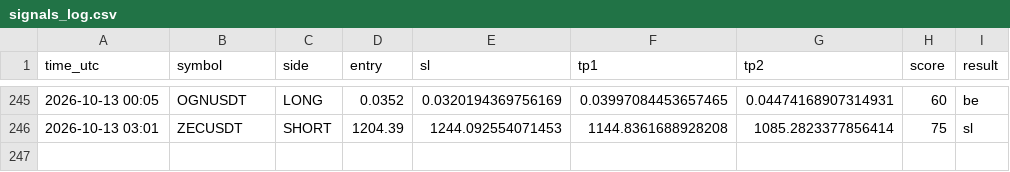
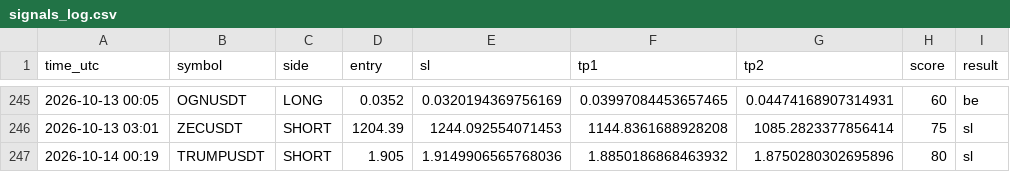
Before and after one commit to earnmoneyeasly/signal-bot, a CSV file: signals_log.csv, drawn as a sheet; only a part is shown, gaps mark what is left out.

```diff
--- a/signals_log.csv
+++ b/signals_log.csv
@@ -246 +246,2 @@ time_utc,symbol,side,entry,sl,tp1,tp2,score,result
 2026-10-13 03:01,ZECUSDT,SHORT,1204.39,1244.092554071453,1144.8361688928208,1085.2823377856414,75,sl
+2026-10-14 00:19,TRUMPUSDT,SHORT,1.905,1.9149906565768036,1.8850186868463932,1.8750280302695896,80,sl
```
Also changed, not shown: 2 other files.
